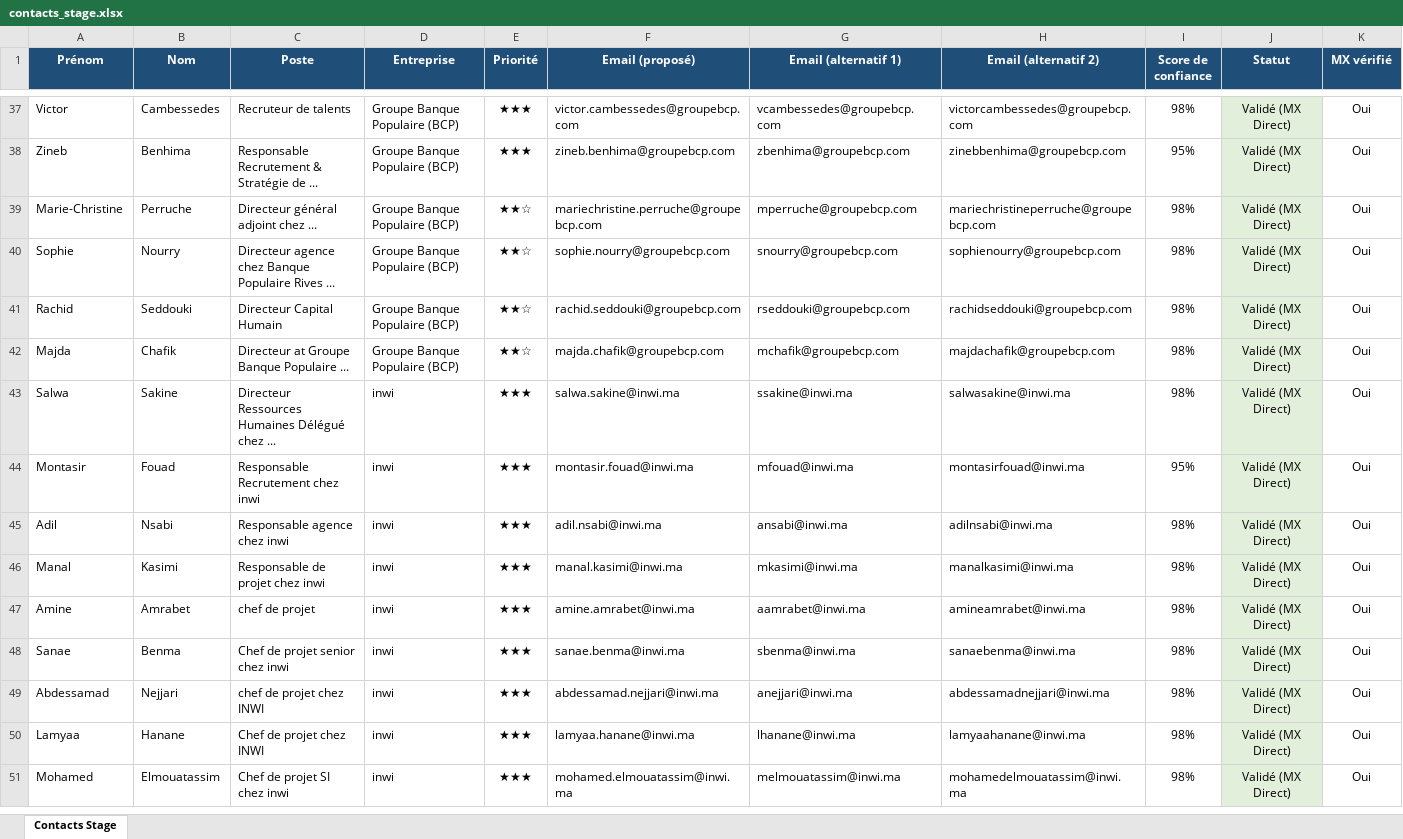
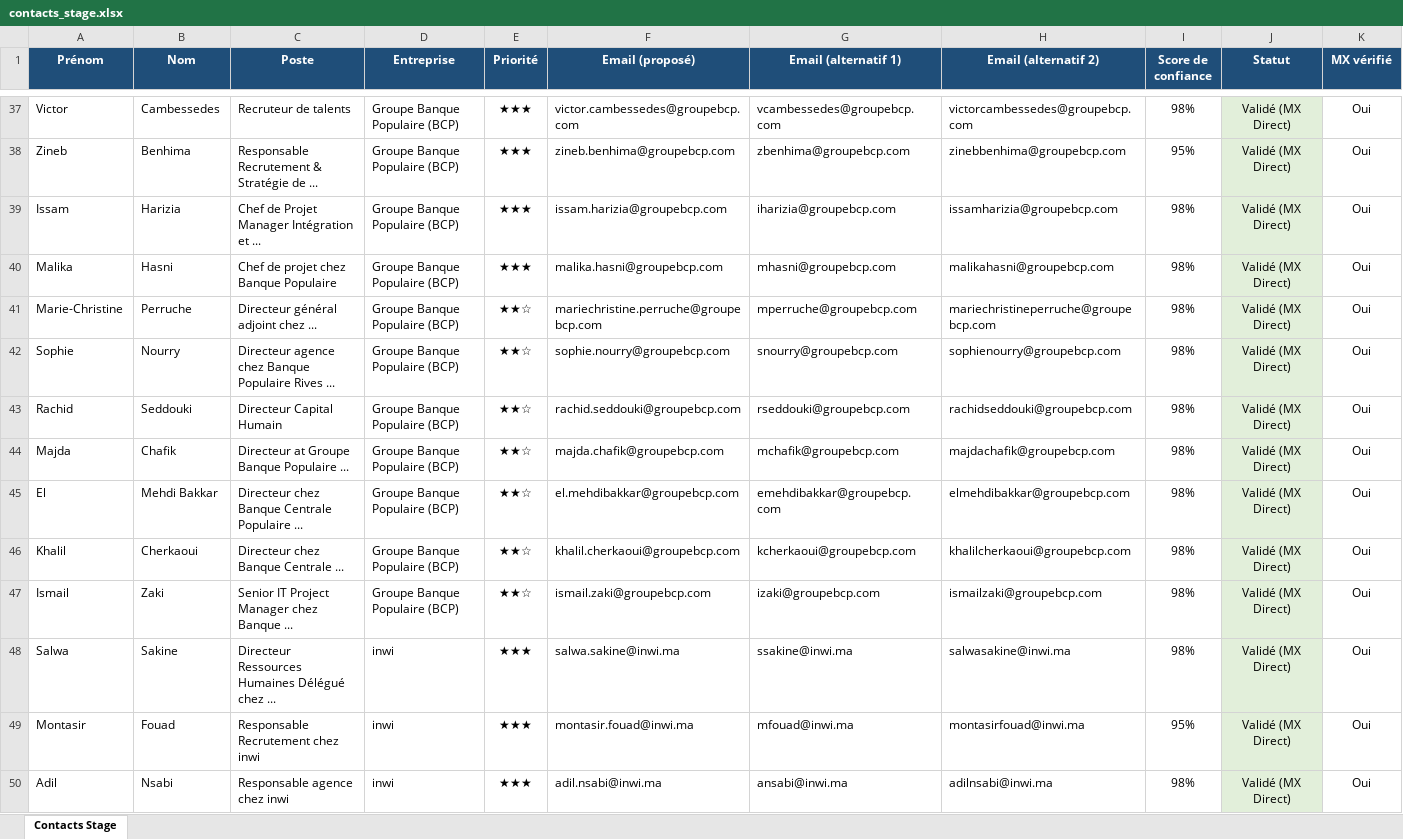
Before and after one commit to medhsiny2003/linkedin-prospector, an Excel workbook: data/contacts_stage.xlsx, sheet Contacts Stage, drawn as a sheet; only a part is shown, gaps mark what is left out; the shorter side is filled out with more unchanged rows; values as stored, in another font and other column widths than the file's, no borders; rows hold the shown columns only; the diff names each change by its address in the sheet, - before the commit and + after, or states it on an @@ line.

```diff
--- a/data/contacts_stage.xlsx (sheet Contacts Stage)
+++ b/data/contacts_stage.xlsx (sheet Contacts Stage)
+row 39: Issam | Harizia | Chef de Projet Manager Intégration et ... | Groupe Banque Populaire (BCP) | ★★★ | issam.harizia@groupebcp.com | iharizia@groupebcp.com | issamharizia@groupebcp.com | 98% | Validé (MX Direct) | Oui
+row 40: Malika | Hasni | Chef de projet chez Banque Populaire | Groupe Banque Populaire (BCP) | ★★★ | malika.hasni@groupebcp.com | mhasni@groupebcp.com | malikahasni@groupebcp.com | 98% | Validé (MX Direct) | Oui
+row 45: El | Mehdi Bakkar | Directeur chez Banque Centrale Populaire ... | Groupe Banque Populaire (BCP) | ★★☆ | el.mehdibakkar@groupebcp.com | emehdibakkar@groupebcp.com | elmehdibakkar@groupebcp.com | 98% | Validé (MX Direct) | Oui
+row 46: Khalil | Cherkaoui | Directeur chez Banque Centrale ... | Groupe Banque Populaire (BCP) | ★★☆ | khalil.cherkaoui@groupebcp.com | kcherkaoui@groupebcp.com | khalilcherkaoui@groupebcp.com | 98% | Validé (MX Direct) | Oui
+row 47: Ismail | Zaki | Senior IT Project Manager chez Banque ... | Groupe Banque Populaire (BCP) | ★★☆ | ismail.zaki@groupebcp.com | izaki@groupebcp.com | ismailzaki@groupebcp.com | 98% | Validé (MX Direct) | Oui
```
Also changed, not shown: 2 other files.
